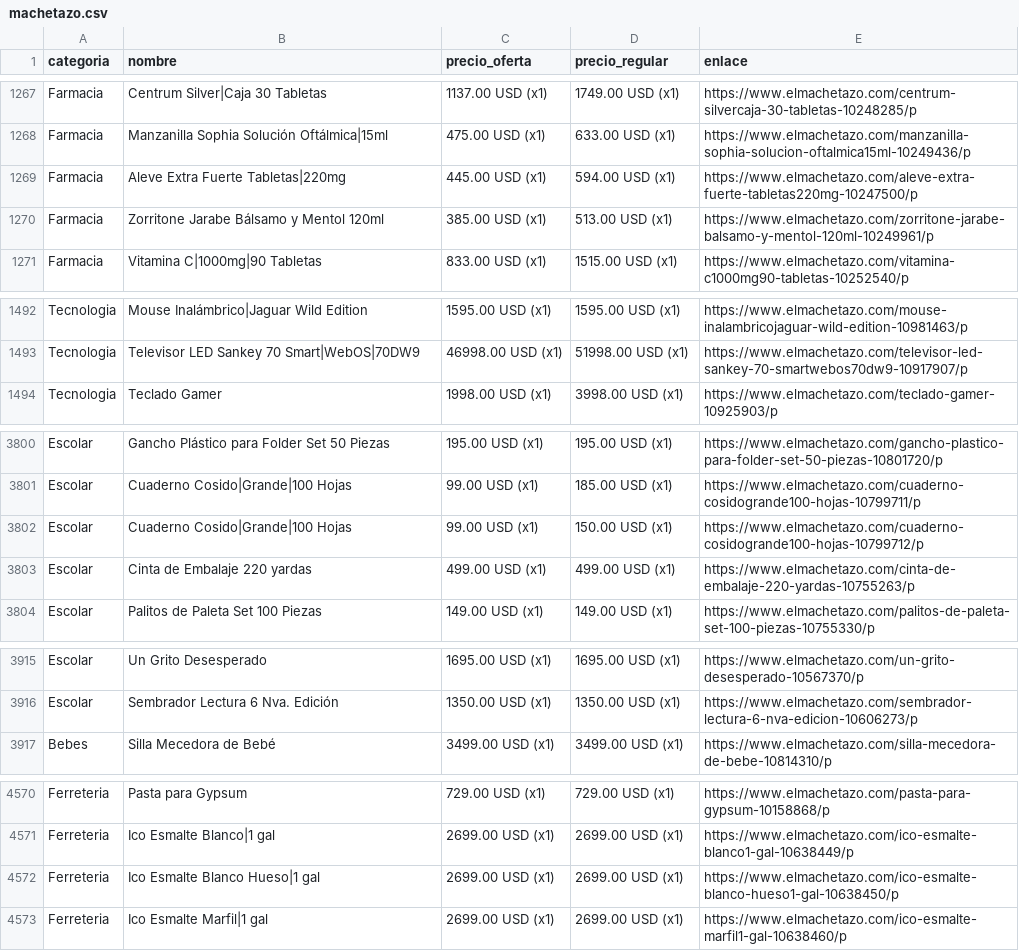
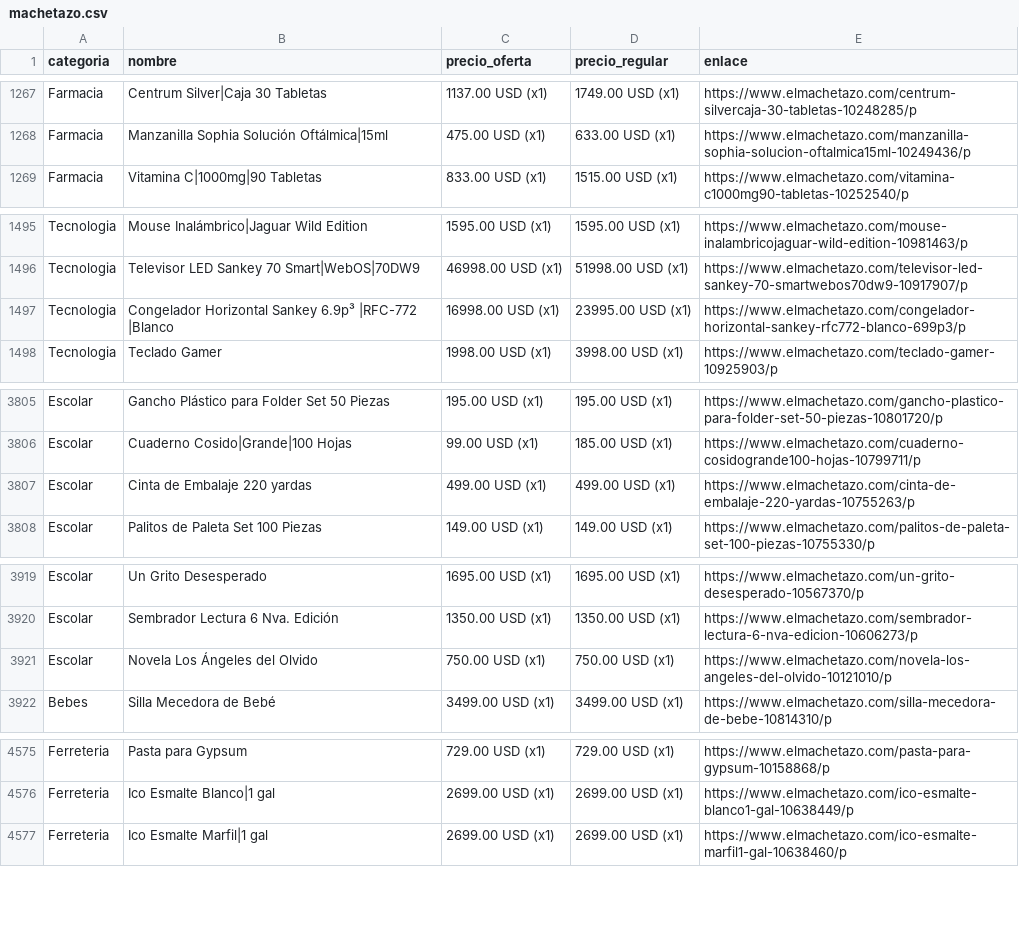
Before and after one commit to wayan-gg/precios, a CSV file: data/machetazo.csv, drawn as a sheet; only a part is shown, gaps mark what is left out; the diff covers the shown part only.

```diff
--- a/data/machetazo.csv
+++ b/data/machetazo.csv
@@ -1268,4 +1268,2 @@ Farmacia,Centrum Silver|Caja 30 Tabletas,1137.00 USD (x1),1749.00 USD (x1),https
 Farmacia,Manzanilla Sophia Solución Oftálmica|15ml,475.00 USD (x1),633.00 USD (x1),https://www.elmachetazo.com/manzanilla-sophia-solucion-oftalmica15ml-10249436/p
-Farmacia,Aleve Extra Fuerte Tabletas|220mg,445.00 USD (x1),594.00 USD (x1),https://www.elmachetazo.com/aleve-extra-fuerte-tabletas220mg-10247500/p
-Farmacia,Zorritone Jarabe Bálsamo y Mentol 120ml,385.00 USD (x1),513.00 USD (x1),https://www.elmachetazo.com/zorritone-jarabe-balsamo-y-mentol-120ml-10249961/p
 Farmacia,Vitamina C|1000mg|90 Tabletas,833.00 USD (x1),1515.00 USD (x1),https://www.elmachetazo.com/vitamina-c1000mg90-tabletas-10252540/p
@@ -1493,2 +1496,3 @@ Tecnologia,Mouse Inalámbrico|Jaguar Wild Edition,1595.00 USD (x1),1595.00 USD (
 Tecnologia,Televisor LED Sankey 70 Smart|WebOS|70DW9,46998.00 USD (x1),51998.00 USD (x1),https://www.elmachetazo.com/televisor-led-sankey-70-smartwebos70dw9-10917907/p
+Tecnologia,Congelador Horizontal Sankey 6.9p³ |RFC-772 |Blanco,16998.00 USD (x1),23995.00 USD (x1),https://www.elmachetazo.com/congelador-horizontal-sankey-rfc772-blanco-699p3/p
 Tecnologia,Teclado Gamer,1998.00 USD (x1),3998.00 USD (x1),https://www.elmachetazo.com/teclado-gamer-10925903/p
@@ -3803,3 +3808,2 @@ Escolar,Gancho Plástico para Folder Set 50 Piezas,195.00 USD (x1),195.00 USD (x
 Escolar,Cuaderno Cosido|Grande|100 Hojas,99.00 USD (x1),185.00 USD (x1),https://www.elmachetazo.com/cuaderno-cosidogrande100-hojas-10799711/p
-Escolar,Cuaderno Cosido|Grande|100 Hojas,99.00 USD (x1),150.00 USD (x1),https://www.elmachetazo.com/cuaderno-cosidogrande100-hojas-10799712/p
 Escolar,Cinta de Embalaje 220 yardas,499.00 USD (x1),499.00 USD (x1),https://www.elmachetazo.com/cinta-de-embalaje-220-yardas-10755263/p
@@ -3918,2 +3922,3 @@ Escolar,Un Grito Desesperado,1695.00 USD (x1),1695.00 USD (x1),https://www.elmac
 Escolar,Sembrador Lectura 6 Nva. Edición,1350.00 USD (x1),1350.00 USD (x1),https://www.elmachetazo.com/sembrador-lectura-6-nva-edicion-10606273/p
+Escolar,Novela Los Ángeles del Olvido,750.00 USD (x1),750.00 USD (x1),https://www.elmachetazo.com/novela-los-angeles-del-olvido-10121010/p
 Bebes,Silla Mecedora de Bebé,3499.00 USD (x1),3499.00 USD (x1),https://www.elmachetazo.com/silla-mecedora-de-bebe-10814310/p
@@ -4573,3 +4578,2 @@ Ferreteria,Pasta para Gypsum,729.00 USD (x1),729.00 USD (x1),https://www.elmache
 Ferreteria,Ico Esmalte Blanco|1 gal,2699.00 USD (x1),2699.00 USD (x1),https://www.elmachetazo.com/ico-esmalte-blanco1-gal-10638449/p
-Ferreteria,Ico Esmalte Blanco Hueso|1 gal,2699.00 USD (x1),2699.00 USD (x1),https://www.elmachetazo.com/ico-esmalte-blanco-hueso1-gal-10638450/p
 Ferreteria,Ico Esmalte Marfil|1 gal,2699.00 USD (x1),2699.00 USD (x1),https://www.elmachetazo.com/ico-esmalte-marfil1-gal-10638460/p
```
Also changed, not shown: 8 added rows, 3 removed rows, 18 moved rows and 9 edited cells elsewhere in this file, data/elrey.csv, 3 other files.
